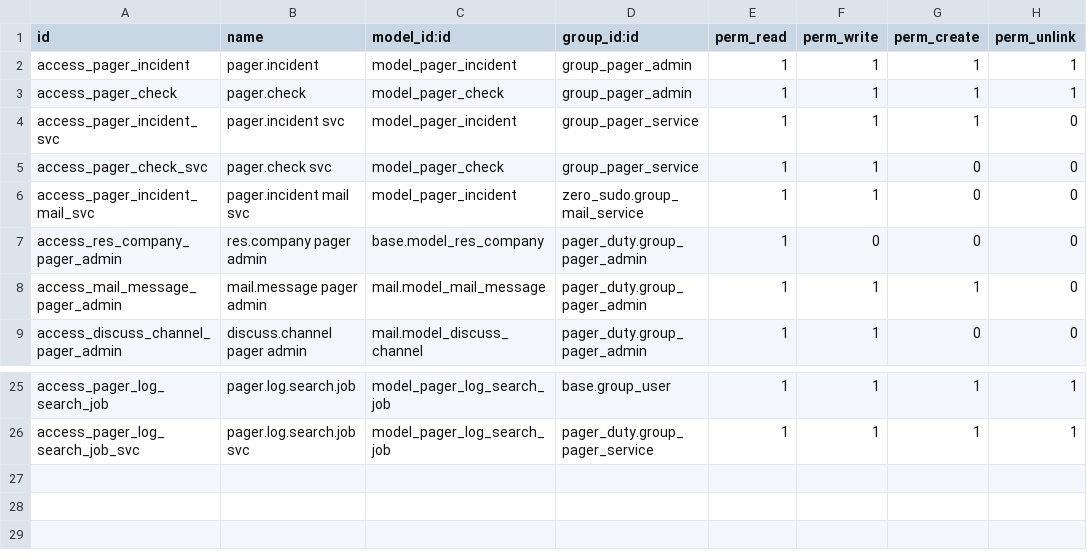
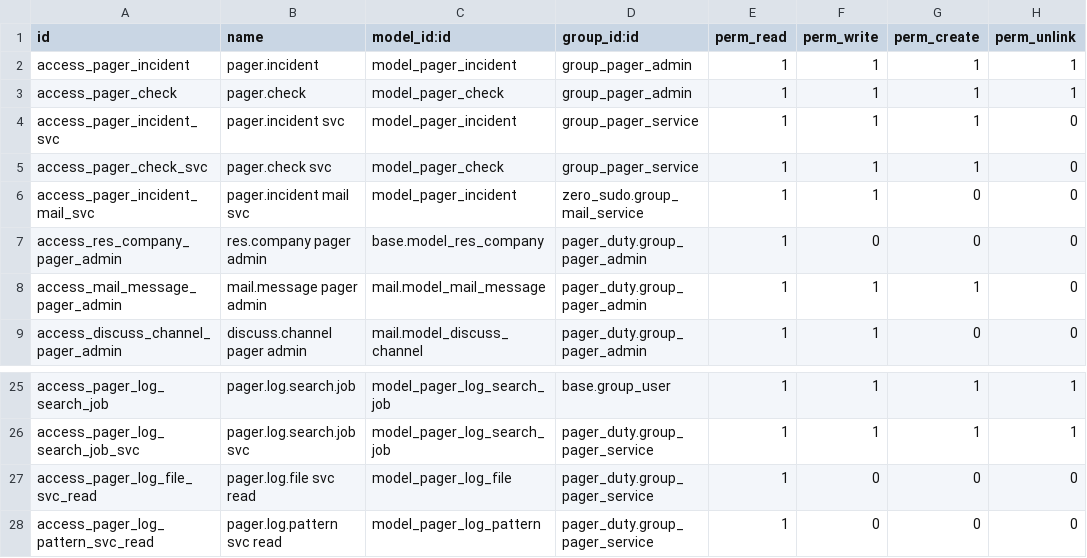
Before and after one commit to BrucePerens/hams_open, a CSV file: pager_duty/security/ir.model.access.csv, drawn as a sheet; only a part is shown, gaps mark what is left out.

```diff
--- a/pager_duty/security/ir.model.access.csv
+++ b/pager_duty/security/ir.model.access.csv
@@ -4,3 +4,3 @@ access_pager_check,pager.check,model_pager_check,group_pager_admin,1,1,1,1
 access_pager_incident_svc,pager.incident svc,model_pager_incident,group_pager_service,1,1,1,0
-access_pager_check_svc,pager.check svc,model_pager_check,group_pager_service,1,1,0,0
+access_pager_check_svc,pager.check svc,model_pager_check,group_pager_service,1,1,1,0
 access_pager_incident_mail_svc,pager.incident mail svc,model_pager_incident,zero_sudo.group_mail_service,1,1,0,0
@@ -26 +26,3 @@ access_pager_log_search_job,pager.log.search.job,model_pager_log_search_job,base
 access_pager_log_search_job_svc,pager.log.search.job svc,model_pager_log_search_job,pager_duty.group_pager_service,1,1,1,1
+access_pager_log_file_svc_read,pager.log.file svc read,model_pager_log_file,pager_duty.group_pager_service,1,0,0,0
+access_pager_log_pattern_svc_read,pager.log.pattern svc read,model_pager_log_pattern,pager_duty.group_pager_service,1,0,0,0
```
Also changed, not shown: 1 other file.
